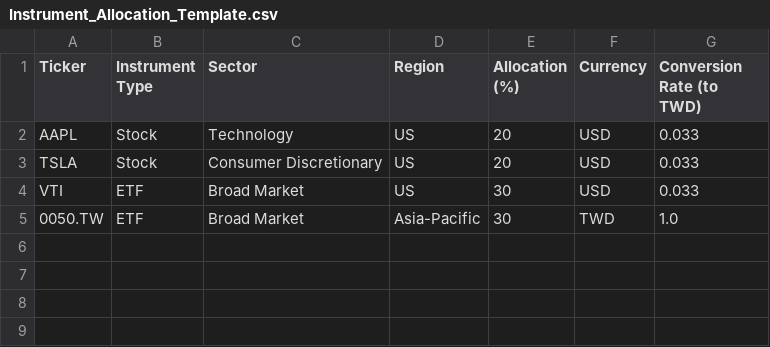
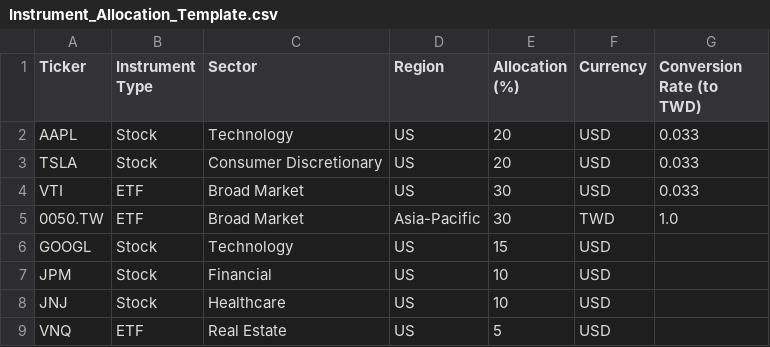
Before and after one commit to ivycollegiate-development/financial-analysis-project-comp, a CSV file: Instrument_Allocation_Template.csv, drawn as a sheet.

Commit message:
Instrument allocation update

```diff
--- a/Instrument_Allocation_Template.csv
+++ b/Instrument_Allocation_Template.csv
@@ -5 +5,5 @@ VTI,ETF,Broad Market,US,30,USD,0.033
 0050.TW,ETF,Broad Market,Asia-Pacific,30,TWD,1.0
+GOOGL,Stock,Technology,US,15,USD,
+JPM,Stock,Financial,US,10,USD,
+JNJ,Stock,Healthcare,US,10,USD,
+VNQ,ETF,Real Estate,US,5,USD,
```
